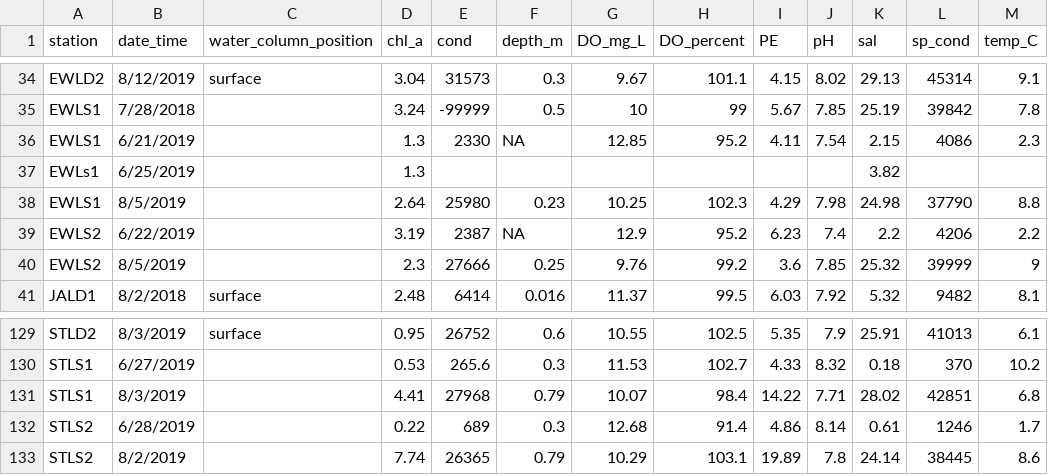
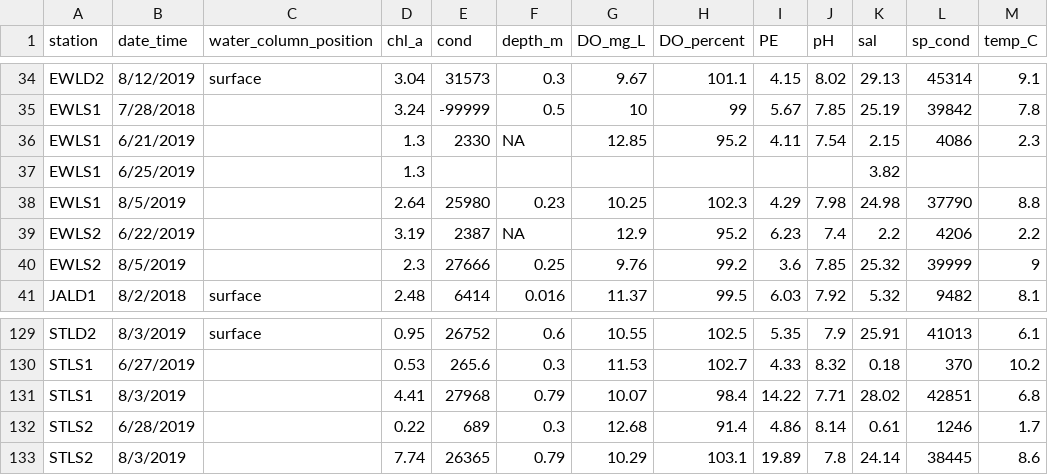
Before and after one commit to cbonsell/ble-sourcewater, a CSV file: All_BLE_Sonde_Data_2018_2019.csv, drawn as a sheet; only a part is shown, gaps mark what is left out.

Commit message:
more ysi date edits: STLS2 8/2/19->8/3/19

```diff
--- a/All_BLE_Sonde_Data_2018_2019.csv
+++ b/All_BLE_Sonde_Data_2018_2019.csv
@@ -36,3 +36,3 @@ EWLS1,7/28/2018,,3.24,-99999,0.5,10,99,5.67,7.85,25.19,39842,7.8
 EWLS1,6/21/2019,,1.3,2330,NA,12.85,95.2,4.11,7.54,2.15,4086,2.3
-EWLs1,6/25/2019,,1.3,,,,,,,3.82,,
+EWLS1,6/25/2019,,1.3,,,,,,,3.82,,
 EWLS1,8/5/2019,,2.64,25980,0.23,10.25,102.3,4.29,7.98,24.98,37790,8.8
@@ -132,2 +132,2 @@ STLS1,8/3/2019,,4.41,27968,0.79,10.07,98.4,14.22,7.71,28.02,42851,6.8
 STLS2,6/28/2019,,0.22,689,0.3,12.68,91.4,4.86,8.14,0.61,1246,1.7
-STLS2,8/2/2019,,7.74,26365,0.79,10.29,103.1,19.89,7.8,24.14,38445,8.6
+STLS2,8/3/2019,,7.74,26365,0.79,10.29,103.1,19.89,7.8,24.14,38445,8.6
```
